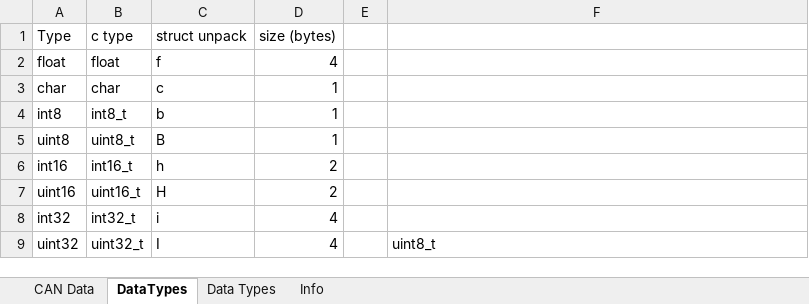
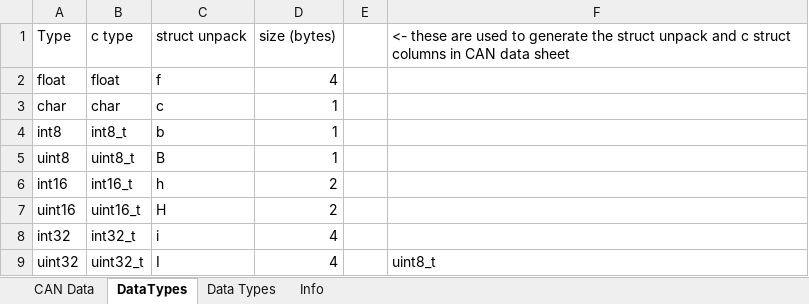
Before and after one commit to DUEM/CANTranslator, an Excel workbook: config/CANBusData(saved201022)Modified.xlsm, sheet DataTypes, drawn as a sheet; values as stored, in another font and other column widths than the file's, no borders; the diff names each change by its address in the sheet, - before the commit and + after, or states it on an @@ line.

```diff
--- a/config/CANBusData(saved201022)Modified.xlsm (sheet DataTypes)
+++ b/config/CANBusData(saved201022)Modified.xlsm (sheet DataTypes)
-F1: (empty)
+F1: <- these are used to generate the struct unpack and c struct columns in CAN data sheet
```
Also changed, not shown: sheet CAN Data, formulas that keep their value, config/CANBusConfig.xlsm, 1 other file.
